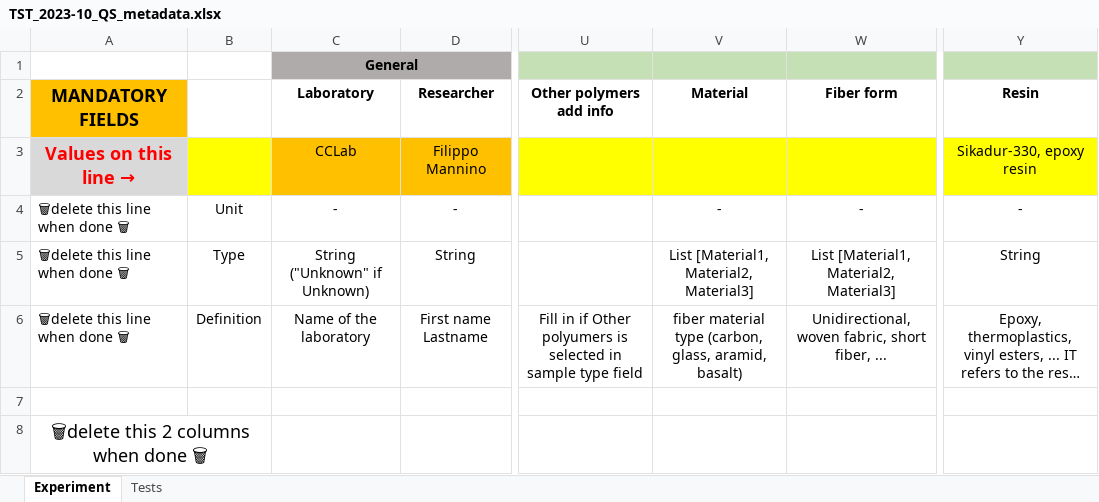
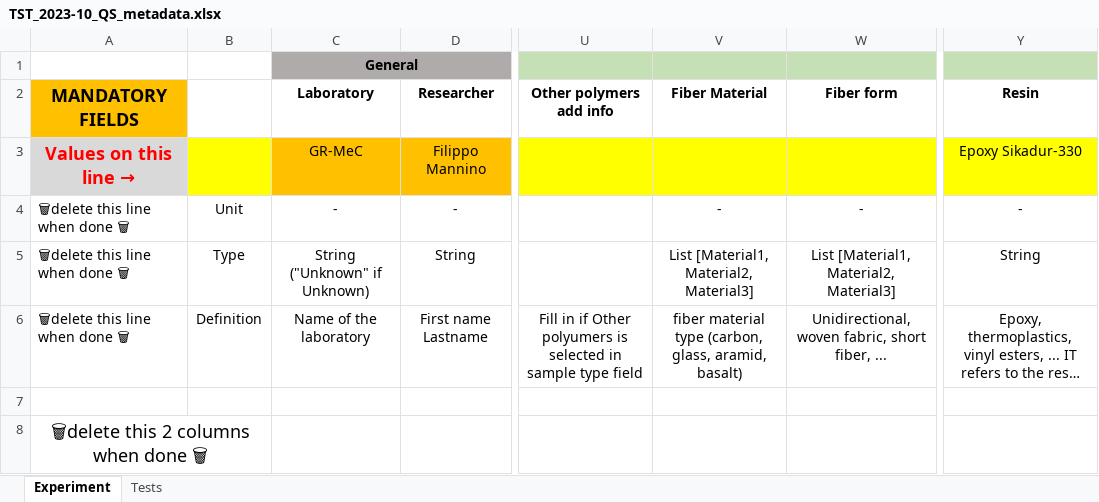
Before and after one commit to EPFL-ENAC/CCFatiguePlatform, an Excel workbook: Data/raw/TST_Mannino_2023-10_QS/TST_2023-10_QS_metadata.xlsx, sheet Experiment, drawn as a sheet; only a part is shown, gaps mark what is left out; long unchanged cells end in …; values as stored, in another font and other column widths than the file's, no borders; charts and pictures and conditional formats not drawn; the diff names each change by its address in the sheet, - before the commit and + after, or states it on an @@ line.

```diff
--- a/Data/raw/TST_Mannino_2023-10_QS/TST_2023-10_QS_metadata.xlsx (sheet Experiment)
+++ b/Data/raw/TST_Mannino_2023-10_QS/TST_2023-10_QS_metadata.xlsx (sheet Experiment)
-V2: Material
+V2: Fiber Material
-C3 (Laboratory): CCLab
+C3 (Laboratory): GR-MeC
-Y3 (Resin): Sikadur-330, epoxy resin
+Y3 (Resin): Epoxy Sikadur-330
```
Also changed, not shown: charts or pictures, Data/raw/TST_Mannino_2023-10_FA/TST_2023-10_FA_metadata.xlsx, 3 other files.
